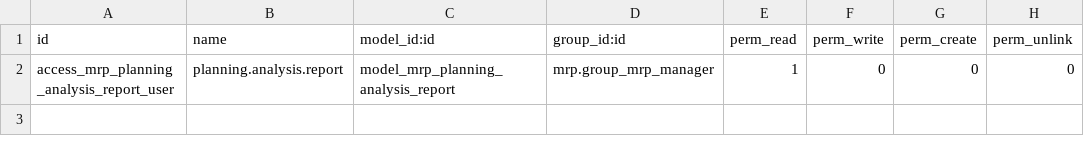
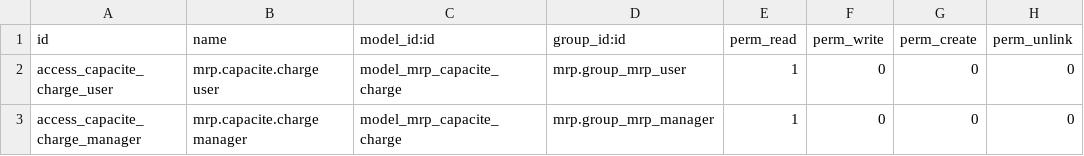
Before and after one commit to DAVSOR64/FMA, a CSV file: mrp_macro_planning/security/ir.model.access.csv, drawn as a sheet.

Commit message:
New Macro Planning
New Module Macro Planning

```diff
--- a/mrp_macro_planning/security/ir.model.access.csv
+++ b/mrp_macro_planning/security/ir.model.access.csv
@@ -1,2 +1,3 @@
 id,name,model_id:id,group_id:id,perm_read,perm_write,perm_create,perm_unlink
-access_mrp_planning_analysis_report_user,planning.analysis.report,model_mrp_planning_analysis_report,mrp.group_mrp_manager,1,0,0,0
+access_capacite_charge_user,mrp.capacite.charge user,model_mrp_capacite_charge,mrp.group_mrp_user,1,0,0,0
+access_capacite_charge_manager,mrp.capacite.charge manager,model_mrp_capacite_charge,mrp.group_mrp_manager,1,0,0,0
```
Also changed, not shown: 16 other files.
